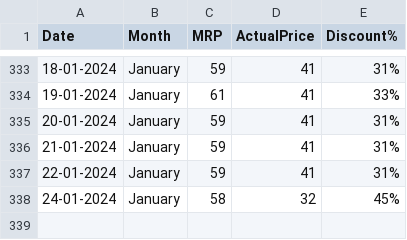
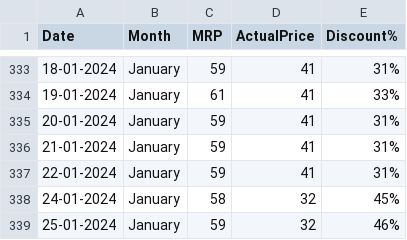
Before and after one commit to andrew-geeks/online-grocery-prices-in-Bangalore, a CSV file: datasets/onion1kgprice_dataset.csv, drawn as a sheet; only a part is shown, gaps mark what is left out; the diff names each change by its address in the sheet, - before the commit and + after, or states it on an @@ line.

Commit message:
Latest data: Thu Jan 25 06:36:41 UTC 2024

```diff
--- a/datasets/onion1kgprice_dataset.csv
+++ b/datasets/onion1kgprice_dataset.csv
+row 339: 25-01-2024 | January | 59 | 32 | 46%
```
Also changed, not shown: datasets/potato1kgprice_dataset.csv.
